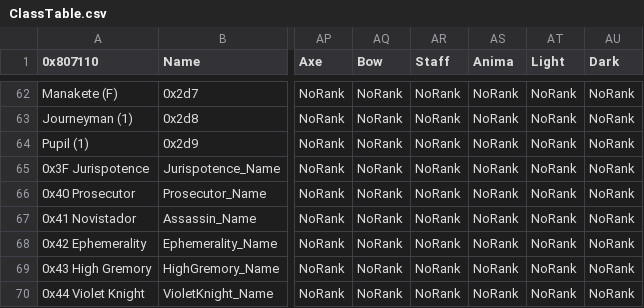
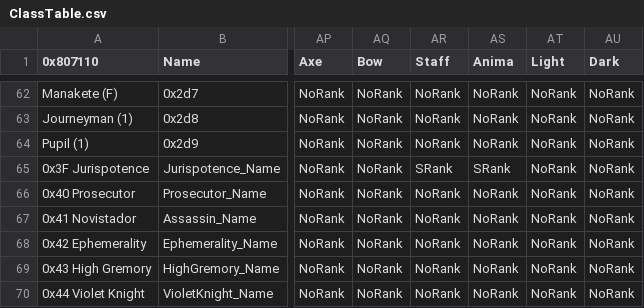
Before and after one commit to GigaExcalibur/Truth-from-Broken-Order, a CSV file: Tables/NightmareModules/CharactersClasses/ClassTable.csv, drawn as a sheet; only a part is shown, gaps mark what is left out; the diff names each change by its address in the sheet, - before the commit and + after, or states it on an @@ line.

```diff
--- a/Tables/NightmareModules/CharactersClasses/ClassTable.csv
+++ b/Tables/NightmareModules/CharactersClasses/ClassTable.csv
-AR65 (Staff): NoRank
+AR65 (Staff): SRank
-AS65 (Anima): NoRank
+AS65 (Anima): SRank
```
Also changed, not shown: Tables/NightmareModules/Items/ItemTable.csv, 19 other files.
